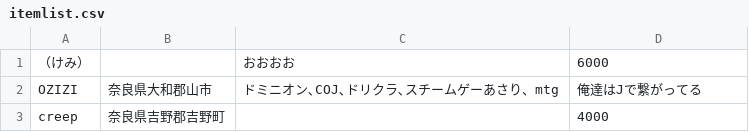
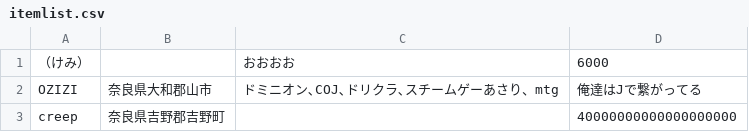
Before and after one commit to a-msy/oucrc_net, a CSV file: assets/csv/itemlist.csv, drawn as a sheet.

```diff
--- a/assets/csv/itemlist.csv
+++ b/assets/csv/itemlist.csv
@@ -2,2 +2,2 @@
 OZIZI,奈良県大和郡山市,ドミニオン､COJ､ドリクラ､スチームゲーあさり、mtg,	俺達はJで繋がってる
-creep,奈良県吉野郡吉野町,,4000
+creep,奈良県吉野郡吉野町,,40000000000000000000
```
Also changed, not shown: 6 other files.
